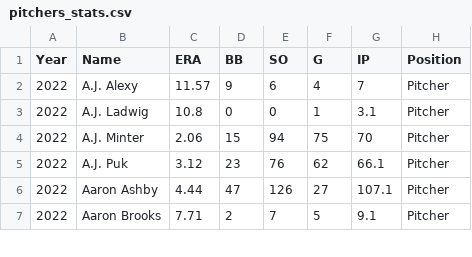
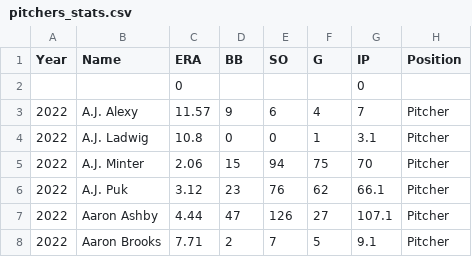
Before and after one commit to benjaminmielke/board_baseball, a CSV file: pitchers_stats.csv, drawn as a sheet; only a part is shown.

```diff
--- a/pitchers_stats.csv
+++ b/pitchers_stats.csv
@@ -1,2 +1,3 @@
 Year,Name,ERA,BB,SO,G,IP,Position
+,,0,,,,0,
 2022,A.J. Alexy,11.57,9,6,4,7,Pitcher
```
Also changed, not shown: hitters_stats.csv.
